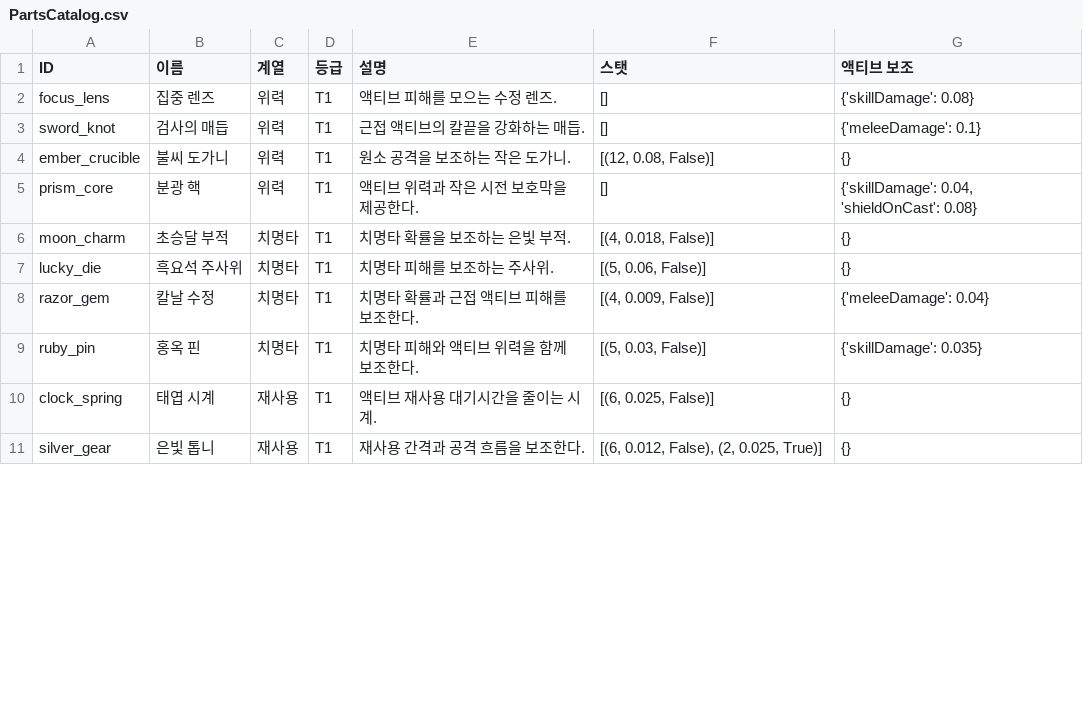
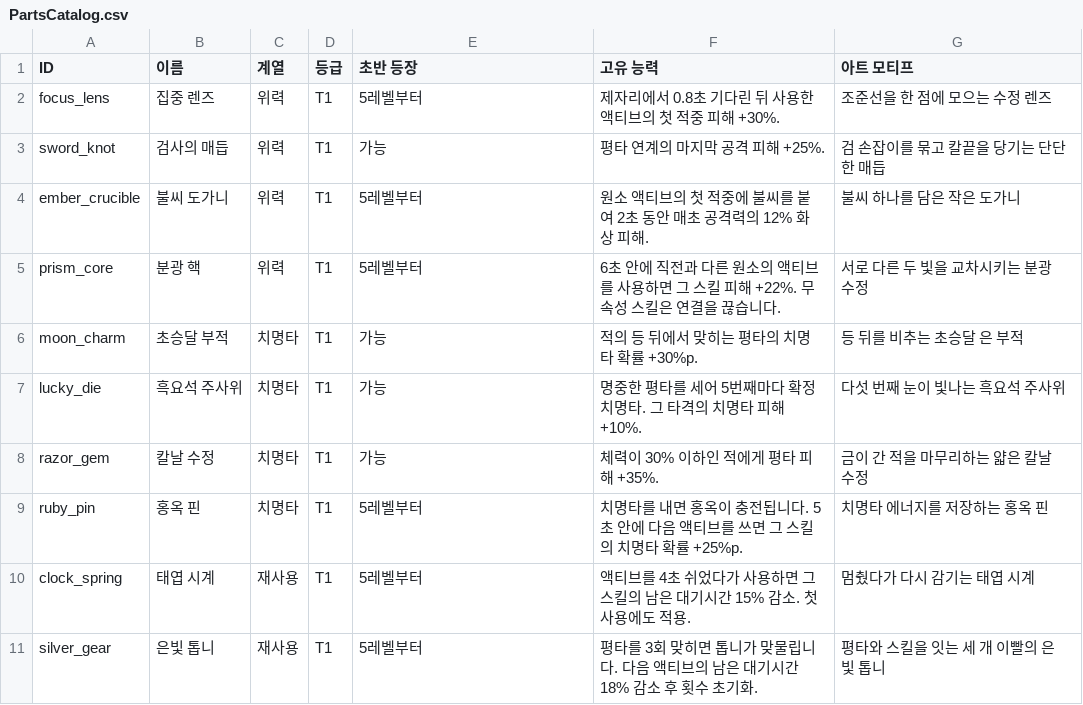
Before and after one commit to kwh1102/Diverse, a CSV file: Docs/PartsCatalog.csv, drawn as a sheet; only a part is shown; the diff covers the shown part only.

Commit message:
feat: modify parts ability

```diff
--- a/Docs/PartsCatalog.csv
+++ b/Docs/PartsCatalog.csv
@@ -1,11 +1,11 @@
-ID,이름,계열,등급,설명,스탯,액티브 보조
-focus_lens,집중 렌즈,위력,T1,액티브 피해를 모으는 수정 렌즈.,[],{'skillDamage': 0.08}
-sword_knot,검사의 매듭,위력,T1,근접 액티브의 칼끝을 강화하는 매듭.,[],{'meleeDamage': 0.1}
-ember_crucible,불씨 도가니,위력,T1,원소 공격을 보조하는 작은 도가니.,"[(12, 0.08, False)]",{}
-prism_core,분광 핵,위력,T1,액티브 위력과 작은 시전 보호막을 제공한다.,[],"{'skillDamage': 0.04, 'shieldOnCast': 0.08}"
-moon_charm,초승달 부적,치명타,T1,치명타 확률을 보조하는 은빛 부적.,"[(4, 0.018, False)]",{}
-lucky_die,흑요석 주사위,치명타,T1,치명타 피해를 보조하는 주사위.,"[(5, 0.06, False)]",{}
-razor_gem,칼날 수정,치명타,T1,치명타 확률과 근접 액티브 피해를 보조한다.,"[(4, 0.009, False)]",{'meleeDamage': 0.04}
-ruby_pin,홍옥 핀,치명타,T1,치명타 피해와 액티브 위력을 함께 보조한다.,"[(5, 0.03, False)]",{'skillDamage': 0.035}
-clock_spring,태엽 시계,재사용,T1,액티브 재사용 대기시간을 줄이는 시계.,"[(6, 0.025, False)]",{}
-silver_gear,은빛 톱니,재사용,T1,재사용 간격과 공격 흐름을 보조한다.,"[(6, 0.012, False), (2, 0.025, True)]",{}
+ID,이름,계열,등급,초반 등장,고유 능력,아트 모티프
+focus_lens,집중 렌즈,위력,T1,5레벨부터,제자리에서 0.8초 기다린 뒤 사용한 액티브의 첫 적중 피해 +30%.,조준선을 한 점에 모으는 수정 렌즈
+sword_knot,검사의 매듭,위력,T1,가능,평타 연계의 마지막 공격 피해 +25%.,검 손잡이를 묶고 칼끝을 당기는 단단한 매듭
+ember_crucible,불씨 도가니,위력,T1,5레벨부터,원소 액티브의 첫 적중에 불씨를 붙여 2초 동안 매초 공격력의 12% 화상 피해.,불씨 하나를 담은 작은 도가니
+prism_core,분광 핵,위력,T1,5레벨부터,6초 안에 직전과 다른 원소의 액티브를 사용하면 그 스킬 피해 +22%. 무속성 스킬은 연결을 끊습니다.,서로 다른 두 빛을 교차시키는 분광 수정
+moon_charm,초승달 부적,치명타,T1,가능,적의 등 뒤에서 맞히는 평타의 치명타 확률 +30%p.,등 뒤를 비추는 초승달 은 부적
+lucky_die,흑요석 주사위,치명타,T1,가능,명중한 평타를 세어 5번째마다 확정 치명타. 그 타격의 치명타 피해 +10%.,다섯 번째 눈이 빛나는 흑요석 주사위
+razor_gem,칼날 수정,치명타,T1,가능,체력이 30% 이하인 적에게 평타 피해 +35%.,금이 간 적을 마무리하는 얇은 칼날 수정
+ruby_pin,홍옥 핀,치명타,T1,5레벨부터,치명타를 내면 홍옥이 충전됩니다. 5초 안에 다음 액티브를 쓰면 그 스킬의 치명타 확률 +25%p.,치명타 에너지를 저장하는 홍옥 핀
+clock_spring,태엽 시계,재사용,T1,5레벨부터,액티브를 4초 쉬었다가 사용하면 그 스킬의 남은 대기시간 15% 감소. 첫 사용에도 적용.,멈췄다가 다시 감기는 태엽 시계
+silver_gear,은빛 톱니,재사용,T1,5레벨부터,평타를 3회 맞히면 톱니가 맞물립니다. 다음 액티브의 남은 대기시간 18% 감소 후 횟수 초기화.,평타와 스킬을 잇는 세 개 이빨의 은빛 톱니
```
Also changed, not shown: 66 edited cells elsewhere in this file, ArtSource/Parts/image_manifest.csv, 31 other files.
